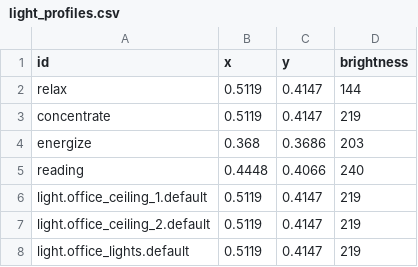
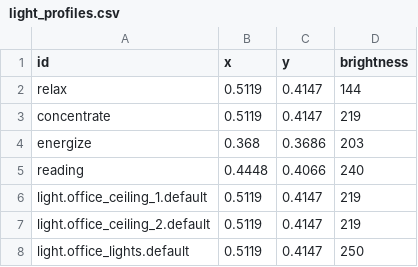
Before and after one commit to petebdeblois/Home-AssistantConfig, a CSV file: light_profiles.csv, drawn as a sheet.

Commit message:
config files on 11-05-2021 02:51:00

```diff
--- a/light_profiles.csv
+++ b/light_profiles.csv
@@ -7,2 +7,2 @@ light.office_ceiling_1.default,0.5119,0.4147,219
 light.office_ceiling_2.default,0.5119,0.4147,219
-light.office_lights.default,0.5119,0.4147,219
+light.office_lights.default,0.5119,0.4147,250
```
